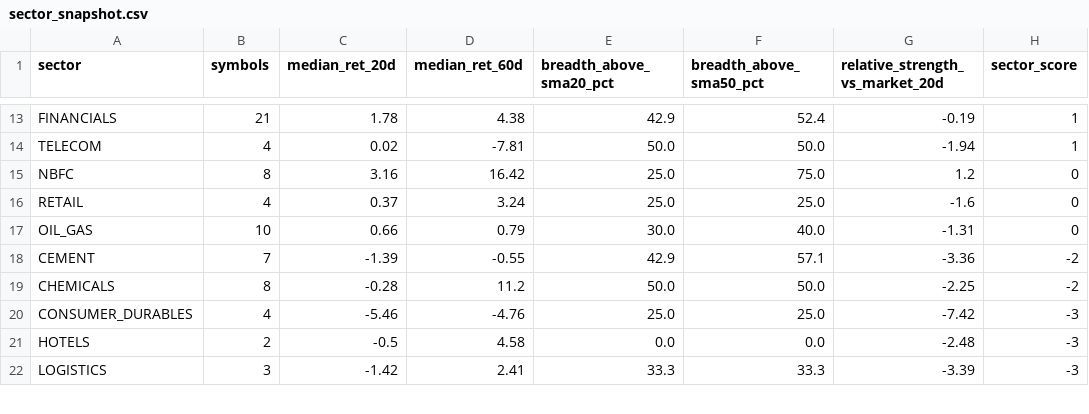
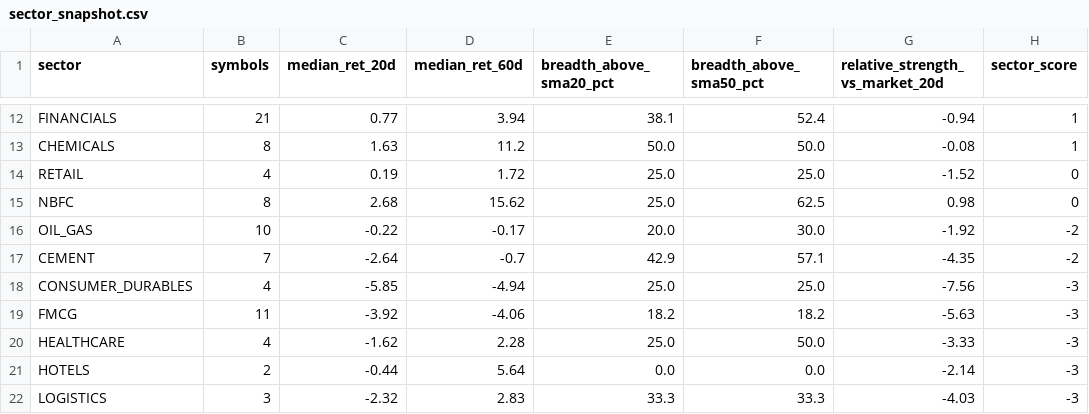
Before and after one commit to abhishekb1991/Swingtradingapp, a CSV file: sector_snapshot.csv, drawn as a sheet; only a part is shown, gaps mark what is left out; removed rows and columns are numbered as before the commit, all else as after; the diff covers the shown part only; the diff names each change by its address in the sheet, - before the commit and + after, or states it on an @@ line.

```diff
--- a/sector_snapshot.csv
+++ b/sector_snapshot.csv
-C12 (median_ret_20d): 1.78
+C12 (median_ret_20d): 0.77
-D12 (median_ret_60d): 4.38
+D12 (median_ret_60d): 3.94
-E12 (breadth_above_sma20_pct): 42.9
+E12 (breadth_above_sma20_pct): 38.1
-G12 (relative_strength_vs_market_20d): -0.19
+G12 (relative_strength_vs_market_20d): -0.94
-row 14: TELECOM | 4 | 0.02 | -7.81 | 50.0 | 50.0 | -1.94 | 1
-row 15: NBFC | 8 | 3.16 | 16.42 | 25.0 | 75.0 | 1.2 | 0
+row 13: CHEMICALS | 8 | 1.63 | 11.2 | 50.0 | 50.0 | -0.08 | 1
-C14 (median_ret_20d): 0.37
+C14 (median_ret_20d): 0.19
-D14 (median_ret_60d): 3.24
+D14 (median_ret_60d): 1.72
-G14 (relative_strength_vs_market_20d): -1.6
+G14 (relative_strength_vs_market_20d): -1.52
+row 15: NBFC | 8 | 2.68 | 15.62 | 25.0 | 62.5 | 0.98 | 0
-C16 (median_ret_20d): 0.66
+C16 (median_ret_20d): -0.22
-D16 (median_ret_60d): 0.79
+D16 (median_ret_60d): -0.17
-E16 (breadth_above_sma20_pct): 30.0
+E16 (breadth_above_sma20_pct): 20.0
-F16 (breadth_above_sma50_pct): 40.0
+F16 (breadth_above_sma50_pct): 30.0
-G16 (relative_strength_vs_market_20d): -1.31
+G16 (relative_strength_vs_market_20d): -1.92
-H16 (sector_score): 0
+H16 (sector_score): -2
-C17 (median_ret_20d): -1.39
+C17 (median_ret_20d): -2.64
-D17 (median_ret_60d): -0.55
+D17 (median_ret_60d): -0.7
-G17 (relative_strength_vs_market_20d): -3.36
+G17 (relative_strength_vs_market_20d): -4.35
-row 19: CHEMICALS | 8 | -0.28 | 11.2 | 50.0 | 50.0 | -2.25 | -2
-C18 (median_ret_20d): -5.46
+C18 (median_ret_20d): -5.85
-D18 (median_ret_60d): -4.76
+D18 (median_ret_60d): -4.94
-G18 (relative_strength_vs_market_20d): -7.42
+G18 (relative_strength_vs_market_20d): -7.56
+row 19: FMCG | 11 | -3.92 | -4.06 | 18.2 | 18.2 | -5.63 | -3
+row 20: HEALTHCARE | 4 | -1.62 | 2.28 | 25.0 | 50.0 | -3.33 | -3
-C21 (median_ret_20d): -0.5
+C21 (median_ret_20d): -0.44
-D21 (median_ret_60d): 4.58
+D21 (median_ret_60d): 5.64
-G21 (relative_strength_vs_market_20d): -2.48
+G21 (relative_strength_vs_market_20d): -2.14
-C22 (median_ret_20d): -1.42
+C22 (median_ret_20d): -2.32
-D22 (median_ret_60d): 2.41
+D22 (median_ret_60d): 2.83
-G22 (relative_strength_vs_market_20d): -3.39
+G22 (relative_strength_vs_market_20d): -4.03
```
Also changed, not shown: 5 added rows, 6 removed rows and 28 edited cells elsewhere in this file, exports/recommendations.csv, macro_snapshot.csv, 3 other files.
